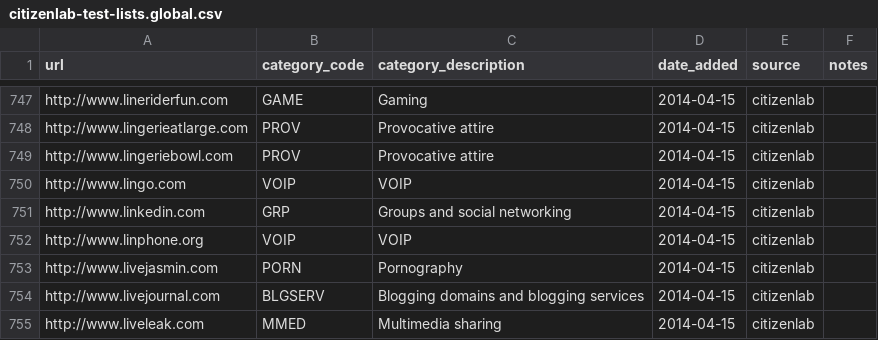
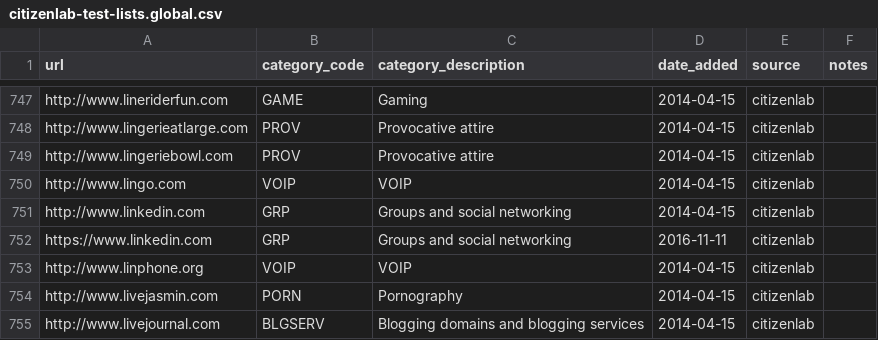
Before and after one commit to OpenObservatory/ooni-resources, a CSV file: assets/citizenlab-test-lists.global.csv, drawn as a sheet; only a part is shown, gaps mark what is left out; the shorter side is filled out with more unchanged rows; the diff names each change by its address in the sheet, - before the commit and + after, or states it on an @@ line.

```diff
--- a/assets/citizenlab-test-lists.global.csv
+++ b/assets/citizenlab-test-lists.global.csv
+row 752: https://www.linkedin.com | GRP | Groups and social networking | 2016-11-11 | citizenlab
```
Also changed, not shown: assets/citizenlab-test-lists.ru.csv, 3 other files.
